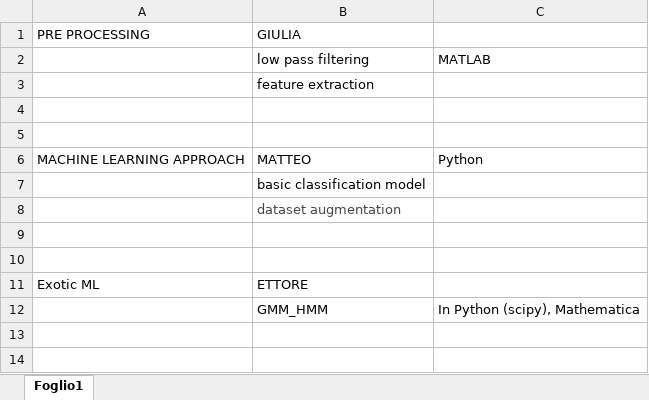
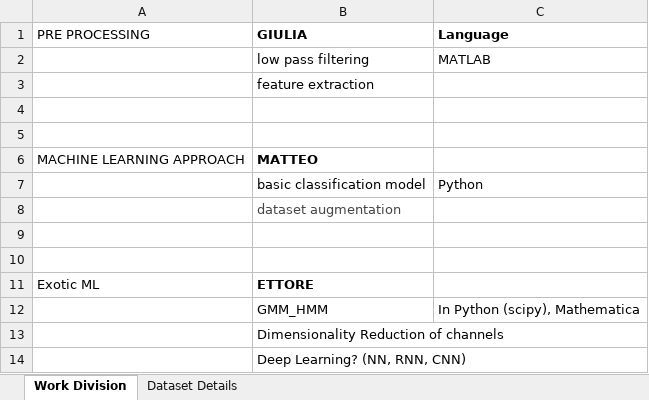
Before and after one commit to mrektor/BCI-ThoughtRecognition, an Excel workbook: SCHEDULE.xlsx, sheet Work Division, drawn as a sheet; values as stored, in another font and other column widths than the file's, no borders; the diff names each change by its address in the sheet, - before the commit and + after, or states it on an @@ line.

Commit message:
Schedule Updated
update of the schedule and other detail about the dataset and the
assignment

```diff
--- a/SCHEDULE.xlsx (sheet Work Division)
+++ b/SCHEDULE.xlsx (sheet Work Division)
-sheet tab: Foglio1
+sheet tab: Work Division
+sheet tab: Dataset Details
-B1 bold: off
+B1 bold: on
-C1: (empty)
+C1: Language
-B6 bold: off
+B6 bold: on
-C6 (Language): Python
+C6 (Language): (empty)
-C7 (Language): (empty)
+C7 (Language): Python
-B11 bold: off
+B11 bold: on
+row 13:  | Dimensionality Reduction of channels
+row 14:  | Deep Learning? (NN, RNN, CNN)
```
